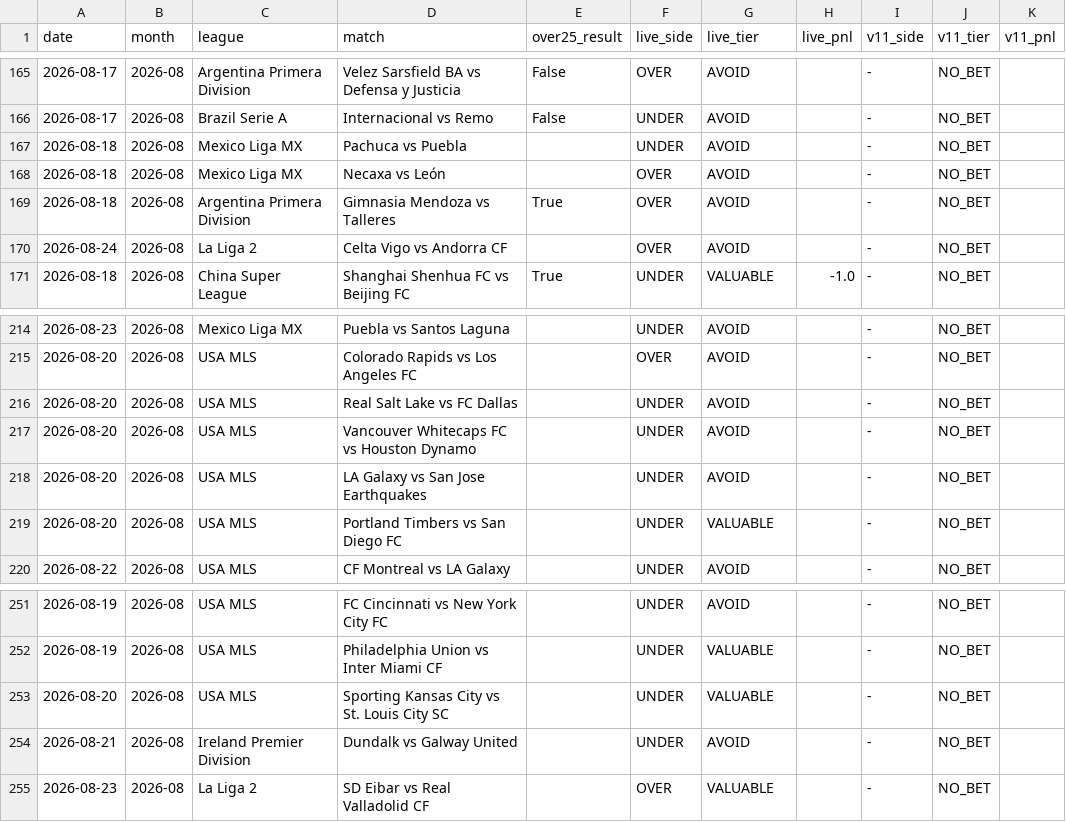
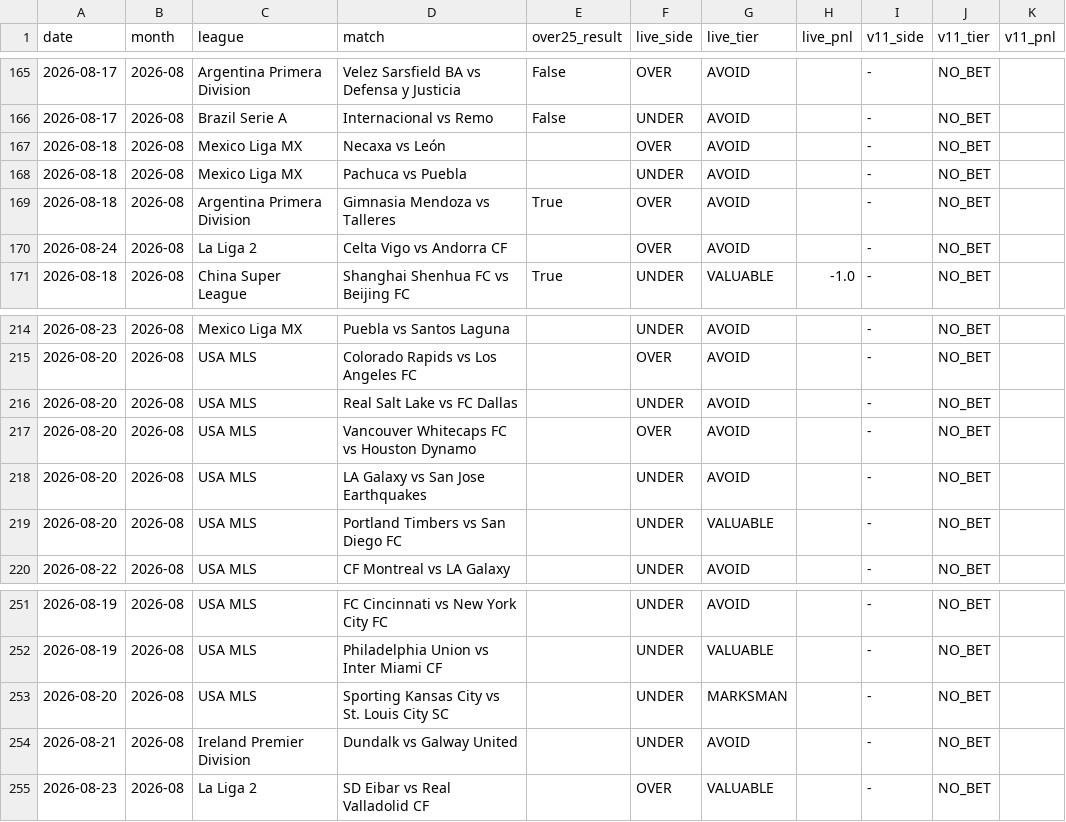
Before and after one commit to NevixAA/wowza_v11, a CSV file: output/v11_graded.csv, drawn as a sheet; only a part is shown, gaps mark what is left out.

```diff
--- a/output/v11_graded.csv
+++ b/output/v11_graded.csv
@@ -166,4 +166,4 @@ date,month,league,match,over25_result,live_side,live_tier,live_pnl,v11_side,v11_
 2026-08-17,2026-08,Brazil Serie A,Internacional vs Remo,False,UNDER,AVOID,,-,NO_BET,
+2026-08-18,2026-08,Mexico Liga MX,Necaxa vs León,,OVER,AVOID,,-,NO_BET,
 2026-08-18,2026-08,Mexico Liga MX,Pachuca vs Puebla,,UNDER,AVOID,,-,NO_BET,
-2026-08-18,2026-08,Mexico Liga MX,Necaxa vs León,,OVER,AVOID,,-,NO_BET,
 2026-08-18,2026-08,Argentina Primera Division,Gimnasia Mendoza vs Talleres,True,OVER,AVOID,,-,NO_BET,
@@ -216,3 +216,3 @@ date,month,league,match,over25_result,live_side,live_tier,live_pnl,v11_side,v11_
 2026-08-20,2026-08,USA MLS,Real Salt Lake vs FC Dallas,,UNDER,AVOID,,-,NO_BET,
-2026-08-20,2026-08,USA MLS,Vancouver Whitecaps FC vs Houston Dynamo,,UNDER,AVOID,,-,NO_BET,
+2026-08-20,2026-08,USA MLS,Vancouver Whitecaps FC vs Houston Dynamo,,OVER,AVOID,,-,NO_BET,
 2026-08-20,2026-08,USA MLS,LA Galaxy vs San Jose Earthquakes,,UNDER,AVOID,,-,NO_BET,
@@ -252,3 +252,3 @@ date,month,league,match,over25_result,live_side,live_tier,live_pnl,v11_side,v11_
 2026-08-19,2026-08,USA MLS,Philadelphia Union vs Inter Miami CF,,UNDER,VALUABLE,,-,NO_BET,
-2026-08-20,2026-08,USA MLS,Sporting Kansas City vs St. Louis City SC,,UNDER,VALUABLE,,-,NO_BET,
+2026-08-20,2026-08,USA MLS,Sporting Kansas City vs St. Louis City SC,,UNDER,MARKSMAN,,-,NO_BET,
 2026-08-21,2026-08,Ireland Premier Division,Dundalk vs Galway United,,UNDER,AVOID,,-,NO_BET,
```
Also changed, not shown: output/v11_market_movement.csv, output/v11_shadow_log.csv, 1 other file.
